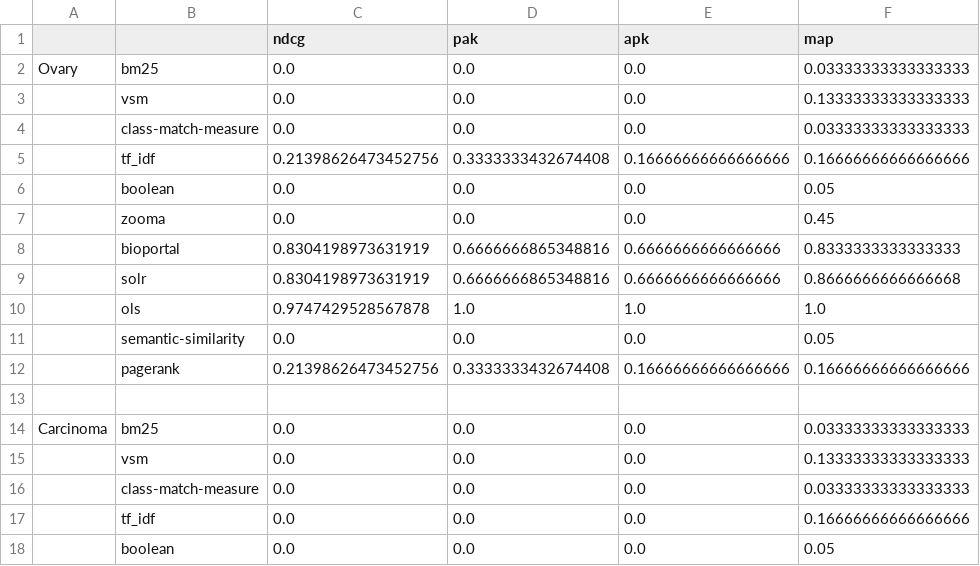
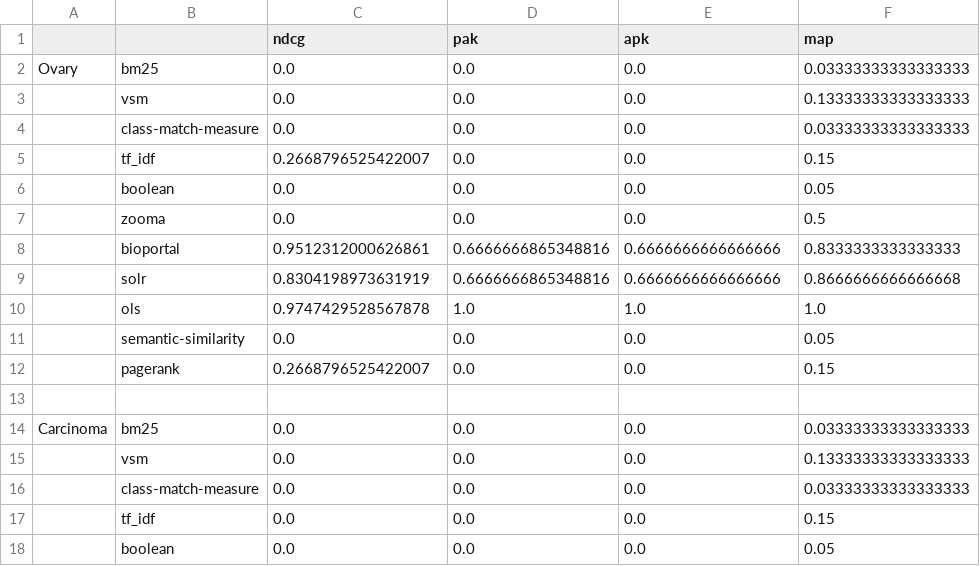
Before and after one commit to danielapoliveira/bioont-search-benchmark, a TSV file: userinput/evaluation/evaluationK3.tsv, drawn as a sheet; only a part is shown; the diff covers the shown part only.

```diff
--- a/userinput/evaluation/evaluationK3.tsv
+++ b/userinput/evaluation/evaluationK3.tsv
@@ -4,6 +4,6 @@ Ovary	bm25	0.0	0.0	0.0	0.03333333333333333
 	class-match-measure	0.0	0.0	0.0	0.03333333333333333
-	tf_idf	0.21398626473452756	0.3333333432674408	0.16666666666666666	0.16666666666666666
+	tf_idf	0.2668796525422007	0.0	0.0	0.15
 	boolean	0.0	0.0	0.0	0.05
-	zooma	0.0	0.0	0.0	0.45
-	bioportal	0.8304198973631919	0.6666666865348816	0.6666666666666666	0.8333333333333333
+	zooma	0.0	0.0	0.0	0.5
+	bioportal	0.9512312000626861	0.6666666865348816	0.6666666666666666	0.8333333333333333
 	solr	0.8304198973631919	0.6666666865348816	0.6666666666666666	0.8666666666666668
@@ -11,3 +11,3 @@ Ovary	bm25	0.0	0.0	0.0	0.03333333333333333
 	semantic-similarity	0.0	0.0	0.0	0.05
-	pagerank	0.21398626473452756	0.3333333432674408	0.16666666666666666	0.16666666666666666
+	pagerank	0.2668796525422007	0.0	0.0	0.15
 	
@@ -16,3 +16,3 @@ Carcinoma	bm25	0.0	0.0	0.0	0.03333333333333333
 	class-match-measure	0.0	0.0	0.0	0.03333333333333333
-	tf_idf	0.0	0.0	0.0	0.16666666666666666
+	tf_idf	0.0	0.0	0.0	0.15
 	boolean	0.0	0.0	0.0	0.05
```
Also changed, not shown: 5 added rows, 5 removed rows and 21 edited cells elsewhere in this file, userinput/ranking_results/Carboplatin.tsv, userinput/ranking_results/Ovarian Choriocarcinoma.tsv, 17 other files.
